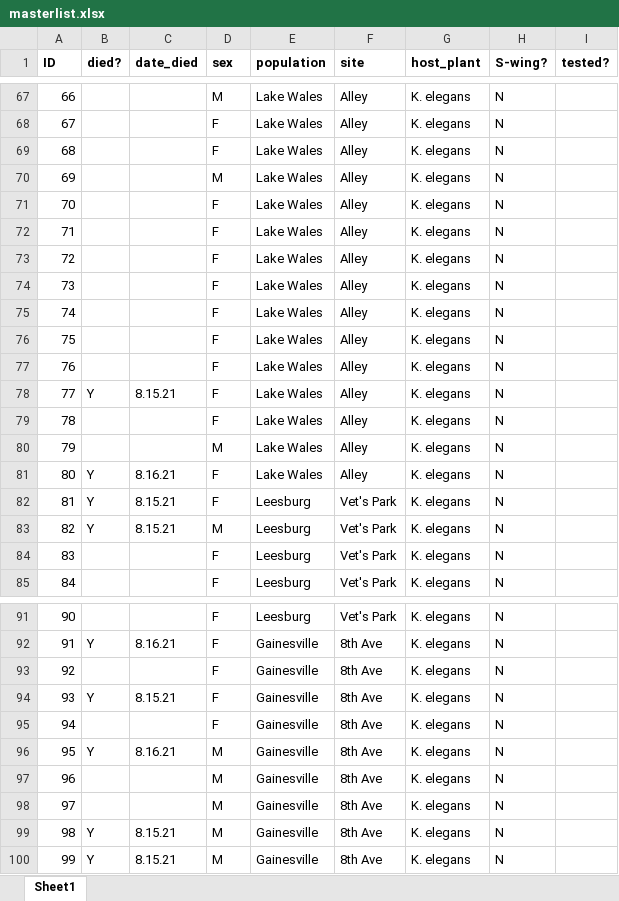
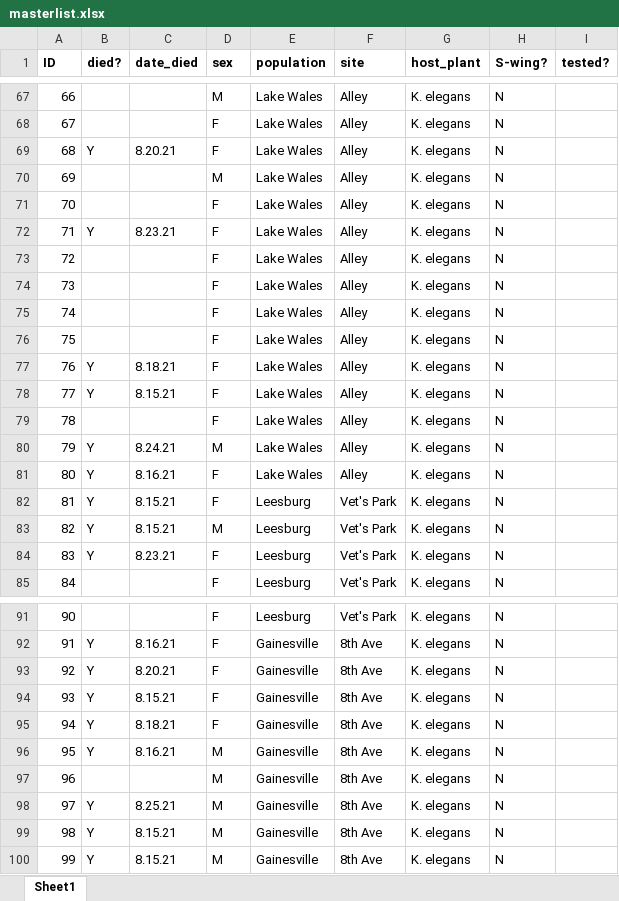
Before and after one commit to mlcenzer/SBB-dispersal, an Excel workbook: avbernat_working_on/Dispersal/Summer_2021/windaq_processing/data/masterlist.xlsx, sheet Sheet1, drawn as a sheet; only a part is shown, gaps mark what is left out; values as stored, in another font and other column widths than the file's, no borders; the diff covers the shown part only; the diff names each change by its address in the sheet, - before the commit and + after, or states it on an @@ line.

```diff
--- a/avbernat_working_on/Dispersal/Summer_2021/windaq_processing/data/masterlist.xlsx (sheet Sheet1)
+++ b/avbernat_working_on/Dispersal/Summer_2021/windaq_processing/data/masterlist.xlsx (sheet Sheet1)
-B69 (died?): (empty)
+B69 (died?): Y
-C69 (date_died): (empty)
+C69 (date_died): 8.20.21
-B72 (died?): (empty)
+B72 (died?): Y
-C72 (date_died): (empty)
+C72 (date_died): 8.23.21
-B77 (died?): (empty)
+B77 (died?): Y
-C77 (date_died): (empty)
+C77 (date_died): 8.18.21
-B80 (died?): (empty)
+B80 (died?): Y
-C80 (date_died): (empty)
+C80 (date_died): 8.24.21
-B84 (died?): (empty)
+B84 (died?): Y
-C84 (date_died): (empty)
+C84 (date_died): 8.23.21
-B93 (died?): (empty)
+B93 (died?): Y
-C93 (date_died): (empty)
+C93 (date_died): 8.20.21
-B95 (died?): (empty)
+B95 (died?): Y
-C95 (date_died): (empty)
+C95 (date_died): 8.18.21
-B98 (died?): (empty)
+B98 (died?): Y
-C98 (date_died): (empty)
+C98 (date_died): 8.25.21
```
Also changed, not shown: 122 edited cells elsewhere in this sheet, 5 other files.
